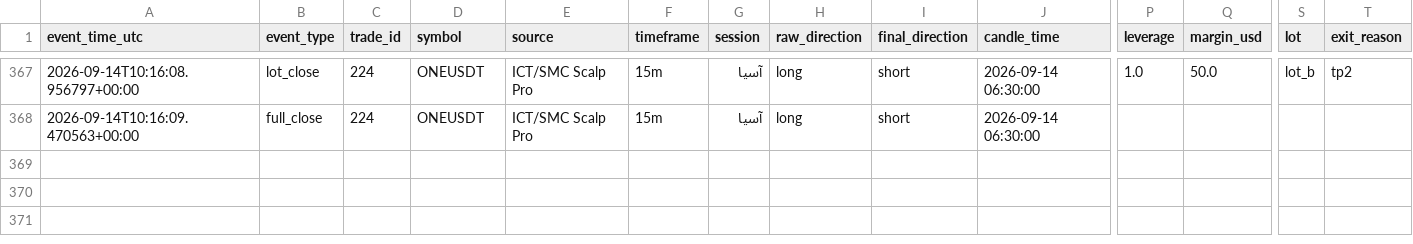
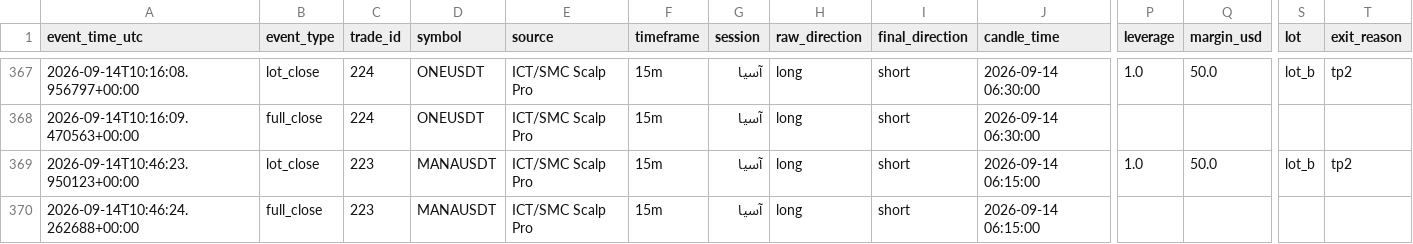
Before and after one commit to amirtorofi-sketch/Crypto-Signal-Bot, a CSV file: trades_log.csv, drawn as a sheet; only a part is shown, gaps mark what is left out; rows hold the shown columns only; the diff names each change by its address in the sheet, - before the commit and + after, or states it on an @@ line.

```diff
--- a/trades_log.csv
+++ b/trades_log.csv
+row 369: 2026-09-14T10:46:23.950123+00:00 | lot_close | 223 | MANAUSDT | ICT/SMC Scalp Pro | 15m | آسیا | long | short | 2026-09-14 06:15:00 | 1.0 | 50.0 | lot_b | tp2
+row 370: 2026-09-14T10:46:24.262688+00:00 | full_close | 223 | MANAUSDT | ICT/SMC Scalp Pro | 15m | آسیا | long | short | 2026-09-14 06:15:00
```
Also changed, not shown: 2 other files.
